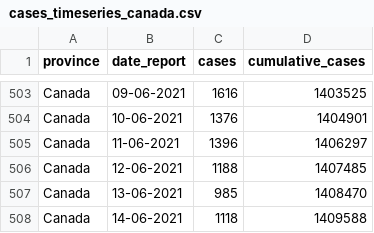
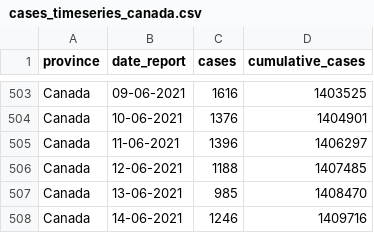
Before and after one commit to ccodwg/Covid19Canada, a CSV file: timeseries_canada/cases_timeseries_canada.csv, drawn as a sheet; only a part is shown, gaps mark what is left out.

```diff
--- a/timeseries_canada/cases_timeseries_canada.csv
+++ b/timeseries_canada/cases_timeseries_canada.csv
@@ -507,2 +507,2 @@
 "Canada","13-06-2021",985,1408470
-"Canada","14-06-2021",1118,1409588
+"Canada","14-06-2021",1246,1409716
```
Also changed, not shown: timeseries_canada/active_timeseries_canada.csv, timeseries_prov/active_timeseries_prov.csv, 3 other files.
